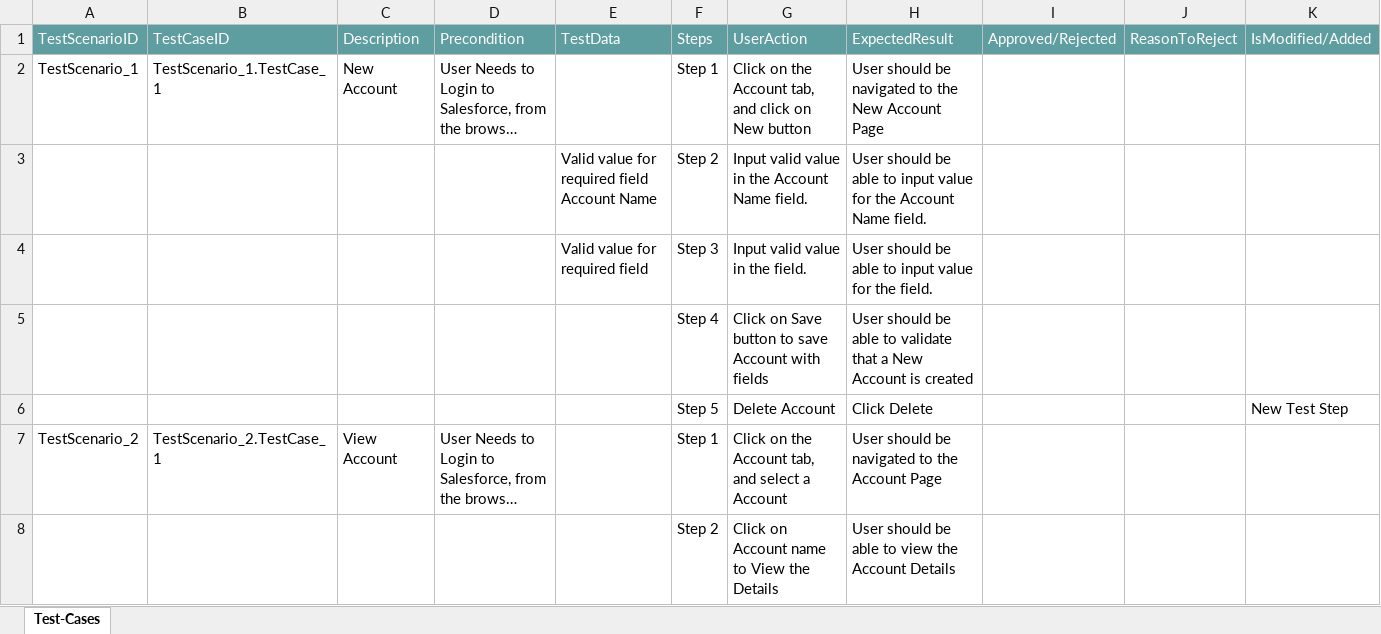
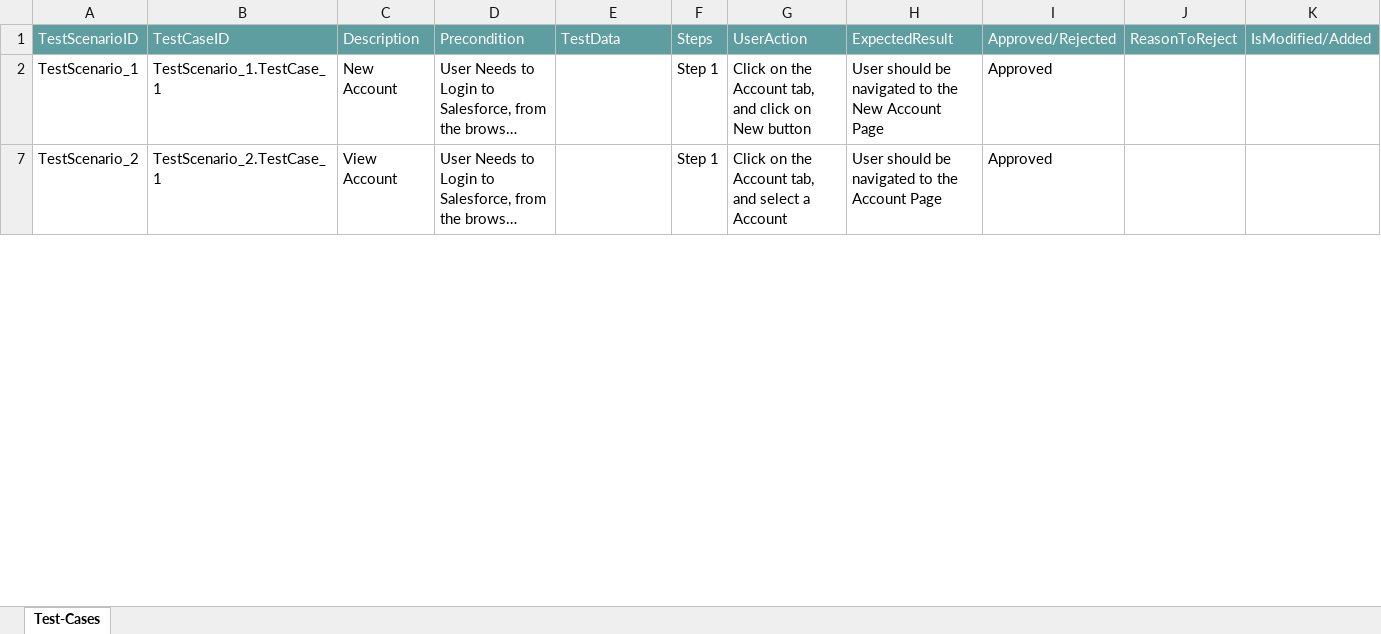
Before and after one commit to ShaikMohamedIrfan/creatiee, an Excel workbook: TT.xlsx, sheet Test-Cases, drawn as a sheet; only a part is shown; long unchanged cells end in …; values as stored, in another font and other column widths than the file's, no borders; table styles not drawn; the diff covers the shown part only; the diff names each change by its address in the sheet, - before the commit and + after, or states it on an @@ line.

Commit message:
Add files via upload

```diff
--- a/TT.xlsx (sheet Test-Cases)
+++ b/TT.xlsx (sheet Test-Cases)
-I2: (empty)
+I2: Approved
@@ row 3 hidden:  |  |  |  | Valid value for required field Account Name | Step 2 | Input valid value in the Account Name field. | User should be able to input value for the Account Name field. @@
@@ row 4 hidden:  |  |  |  | Valid value for required field | Step 3 | Input valid value in the field. | User should be able to input value for the field. @@
@@ row 5 hidden:  |  |  |  |  | Step 4 | Click on Save button to save Account with fields | User should be able to validate that a New Account is created @@
@@ row 6 hidden:  |  |  |  |  | Step 5 | Delete Account | Click Delete |  |  | New Test Step @@
-I7: (empty)
+I7: Approved
@@ row 8 hidden:  |  |  |  |  | Step 2 | Click on Account name to View the Details | User should be able to view the Account Details @@
```
Also changed, not shown: 5 hidden or unhidden rows and 2 edited cells elsewhere in this sheet.
